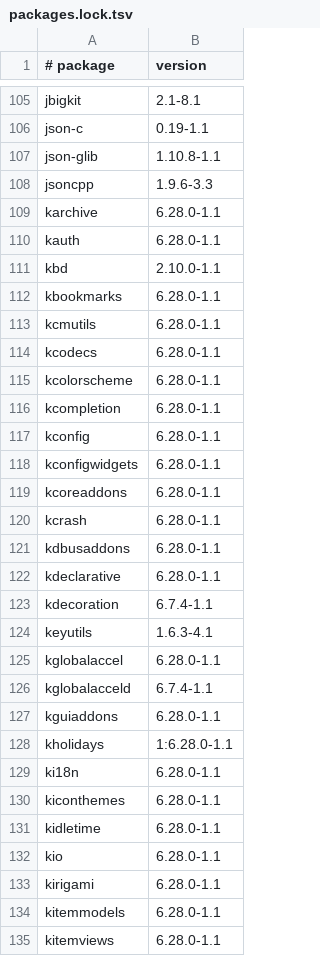
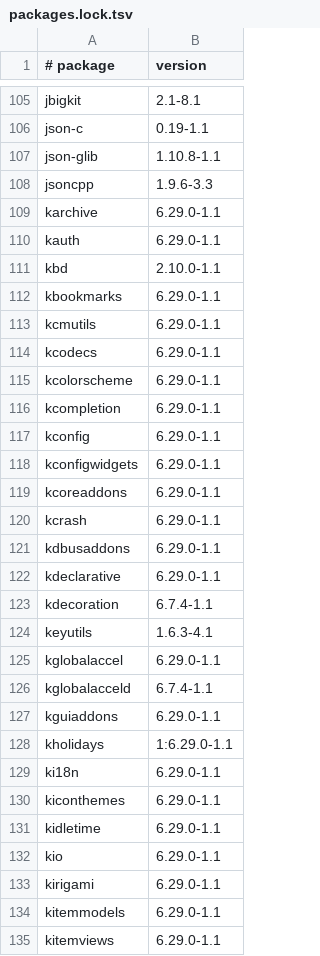
Before and after one commit to elecxyz/Kwin_AutoScroll, a TSV file: build-envs/cachyos/packages.lock.tsv, drawn as a sheet; only a part is shown, gaps mark what is left out; the diff covers the shown part only.

```diff
--- a/build-envs/cachyos/packages.lock.tsv
+++ b/build-envs/cachyos/packages.lock.tsv
@@ -108,28 +108,28 @@ json-glib	1.10.8-1.1
 jsoncpp	1.9.6-3.3
-karchive	6.28.0-1.1
-kauth	6.28.0-1.1
+karchive	6.29.0-1.1
+kauth	6.29.0-1.1
 kbd	2.10.0-1.1
-kbookmarks	6.28.0-1.1
-kcmutils	6.28.0-1.1
-kcodecs	6.28.0-1.1
-kcolorscheme	6.28.0-1.1
-kcompletion	6.28.0-1.1
-kconfig	6.28.0-1.1
-kconfigwidgets	6.28.0-1.1
-kcoreaddons	6.28.0-1.1
-kcrash	6.28.0-1.1
-kdbusaddons	6.28.0-1.1
-kdeclarative	6.28.0-1.1
+kbookmarks	6.29.0-1.1
+kcmutils	6.29.0-1.1
+kcodecs	6.29.0-1.1
+kcolorscheme	6.29.0-1.1
+kcompletion	6.29.0-1.1
+kconfig	6.29.0-1.1
+kconfigwidgets	6.29.0-1.1
+kcoreaddons	6.29.0-1.1
+kcrash	6.29.0-1.1
+kdbusaddons	6.29.0-1.1
+kdeclarative	6.29.0-1.1
 kdecoration	6.7.4-1.1
 keyutils	1.6.3-4.1
-kglobalaccel	6.28.0-1.1
+kglobalaccel	6.29.0-1.1
 kglobalacceld	6.7.4-1.1
-kguiaddons	6.28.0-1.1
-kholidays	1:6.28.0-1.1
-ki18n	6.28.0-1.1
-kiconthemes	6.28.0-1.1
-kidletime	6.28.0-1.1
-kio	6.28.0-1.1
-kirigami	6.28.0-1.1
-kitemmodels	6.28.0-1.1
-kitemviews	6.28.0-1.1
+kguiaddons	6.29.0-1.1
+kholidays	1:6.29.0-1.1
+ki18n	6.29.0-1.1
+kiconthemes	6.29.0-1.1
+kidletime	6.29.0-1.1
+kio	6.29.0-1.1
+kirigami	6.29.0-1.1
+kitemmodels	6.29.0-1.1
+kitemviews	6.29.0-1.1
```
Also changed, not shown: 63 edited cells elsewhere in this file, build-envs/kubuntu-26.04/packages.lock.tsv, build-envs/steamos-6.4.3/packages.lock.tsv, 34 other files.
